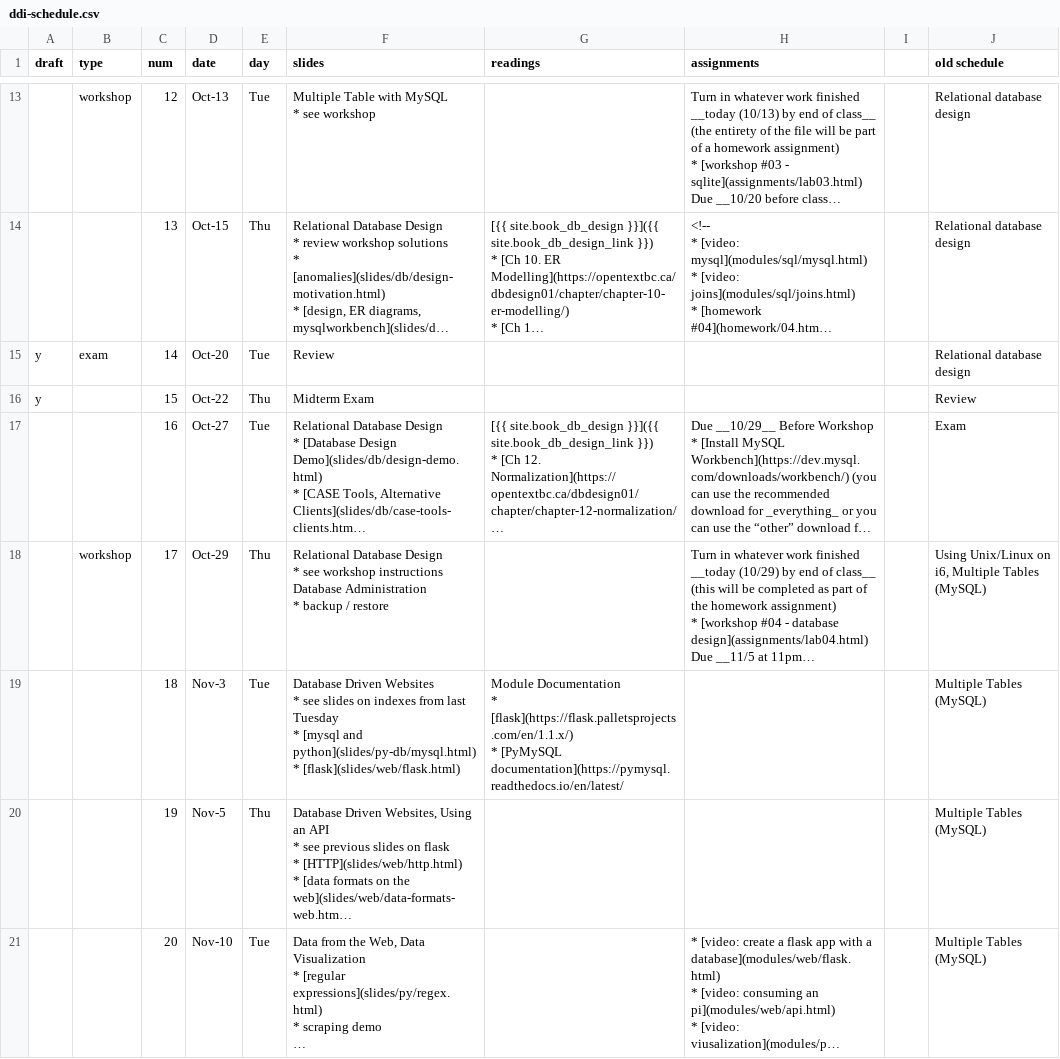
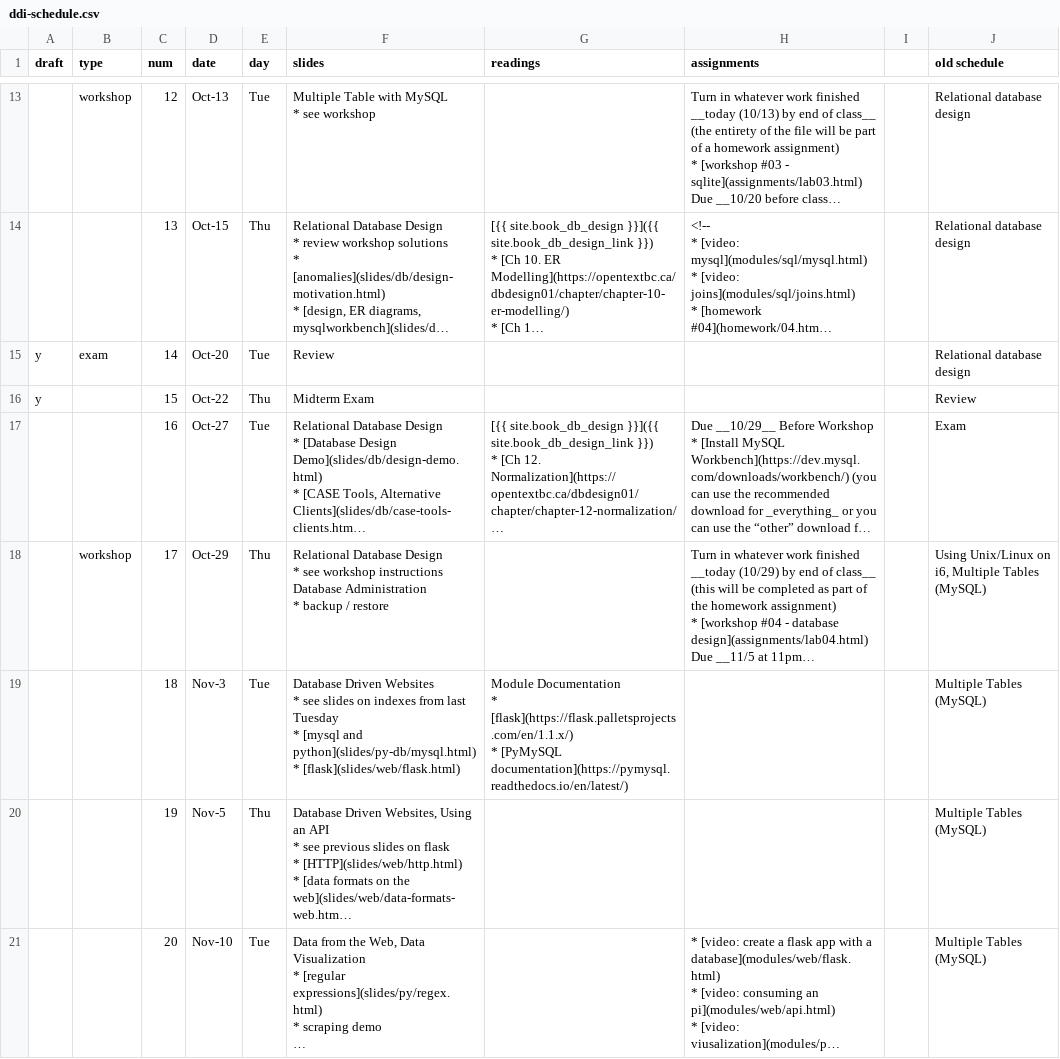
Before and after one commit to foureyes/csci-ua.0060-fall2020-001, a CSV file: _data/ddi-schedule.csv, drawn as a sheet; only a part is shown, gaps mark what is left out; long unchanged cells end in …; the diff names each change by its address in the sheet, - before the commit and + after, or states it on an @@ line.

```diff
--- a/_data/ddi-schedule.csv
+++ b/_data/ddi-schedule.csv
-G19 (readings): …* [PyMySQL documentation](https://pymysql.readthedocs.io/en/latest/
+G19 (readings): …* [PyMySQL documentation](https://pymysql.readthedocs.io/en/latest/)
```
Also changed, not shown: 2 other files.
